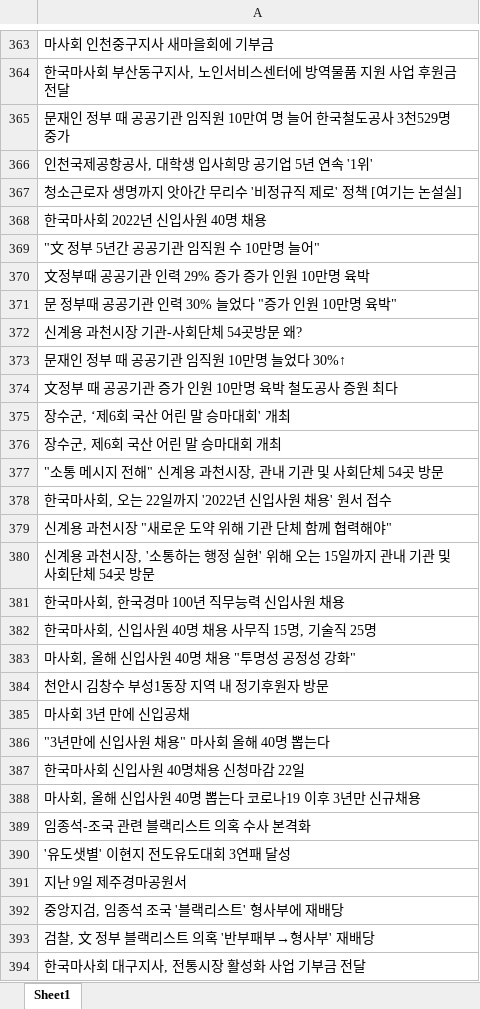
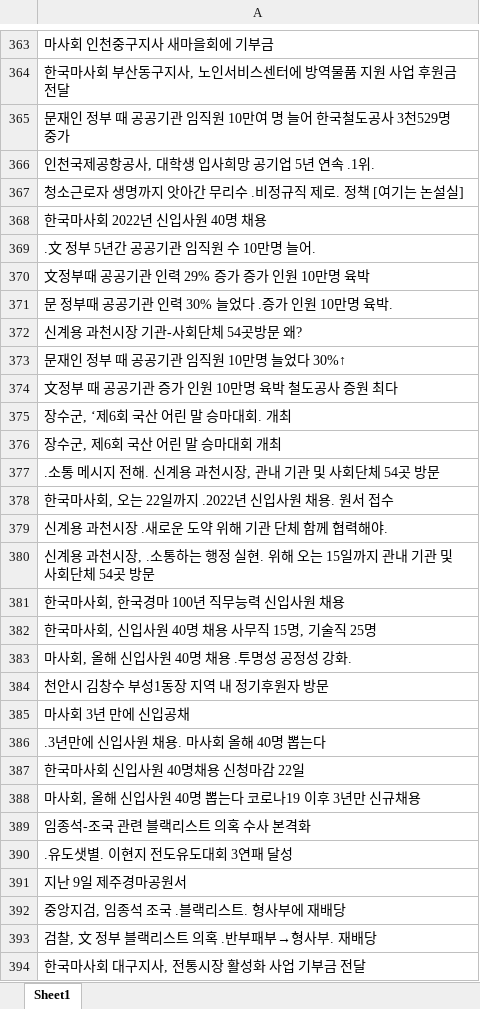
Before and after one commit to kimjih00/kimjih00, an Excel workbook: 마사회제목.xlsx, sheet Sheet1, drawn as a sheet; only a part is shown, gaps mark what is left out; values as stored, in another font and other column widths than the file's, no borders; the diff covers the shown part only; the diff names each change by its address in the sheet, - before the commit and + after, or states it on an @@ line.

```diff
--- a/마사회제목.xlsx (sheet Sheet1)
+++ b/마사회제목.xlsx (sheet Sheet1)
-A366: 인천국제공항공사, 대학생 입사희망 공기업 5년 연속 '1위'
+A366: 인천국제공항공사, 대학생 입사희망 공기업 5년 연속 .1위.
-A367: 청소근로자 생명까지 앗아간 무리수 '비정규직 제로' 정책 [여기는 논설실]
+A367: 청소근로자 생명까지 앗아간 무리수 .비정규직 제로. 정책 [여기는 논설실]
-A369: "文 정부 5년간 공공기관 임직원 수 10만명 늘어"
+A369: .文 정부 5년간 공공기관 임직원 수 10만명 늘어.
-A371: 문 정부때 공공기관 인력 30% 늘었다 "증가 인원 10만명 육박"
+A371: 문 정부때 공공기관 인력 30% 늘었다 .증가 인원 10만명 육박.
-A375: 장수군, ‘제6회 국산 어린 말 승마대회' 개최
+A375: 장수군, ‘제6회 국산 어린 말 승마대회. 개최
-A377: "소통 메시지 전해" 신계용 과천시장, 관내 기관 및 사회단체 54곳 방문
+A377: .소통 메시지 전해. 신계용 과천시장, 관내 기관 및 사회단체 54곳 방문
-A378: 한국마사회, 오는 22일까지 '2022년 신입사원 채용' 원서 접수
+A378: 한국마사회, 오는 22일까지 .2022년 신입사원 채용. 원서 접수
-A379: 신계용 과천시장 "새로운 도약 위해 기관 단체 함께 협력해야"
+A379: 신계용 과천시장 .새로운 도약 위해 기관 단체 함께 협력해야.
-A380: …천시장, '소통하는 행정 실현' 위해 오…
+A380: …천시장, .소통하는 행정 실현. 위해 오…
-A383: 마사회, 올해 신입사원 40명 채용 "투명성 공정성 강화"
+A383: 마사회, 올해 신입사원 40명 채용 .투명성 공정성 강화.
-A386: "3년만에 신입사원 채용" 마사회 올해 40명 뽑는다
+A386: .3년만에 신입사원 채용. 마사회 올해 40명 뽑는다
-A390: '유도샛별' 이현지 전도유도대회 3연패 달성
+A390: .유도샛별. 이현지 전도유도대회 3연패 달성
-A392: 중앙지검, 임종석 조국 '블랙리스트' 형사부에 재배당
+A392: 중앙지검, 임종석 조국 .블랙리스트. 형사부에 재배당
-A393: 검찰, 文 정부 블랙리스트 의혹 '반부패부→형사부' 재배당
+A393: 검찰, 文 정부 블랙리스트 의혹 .반부패부→형사부. 재배당
```
Also changed, not shown: 222 edited cells elsewhere in this sheet, 수자원제목.xlsx, 1 other file.
